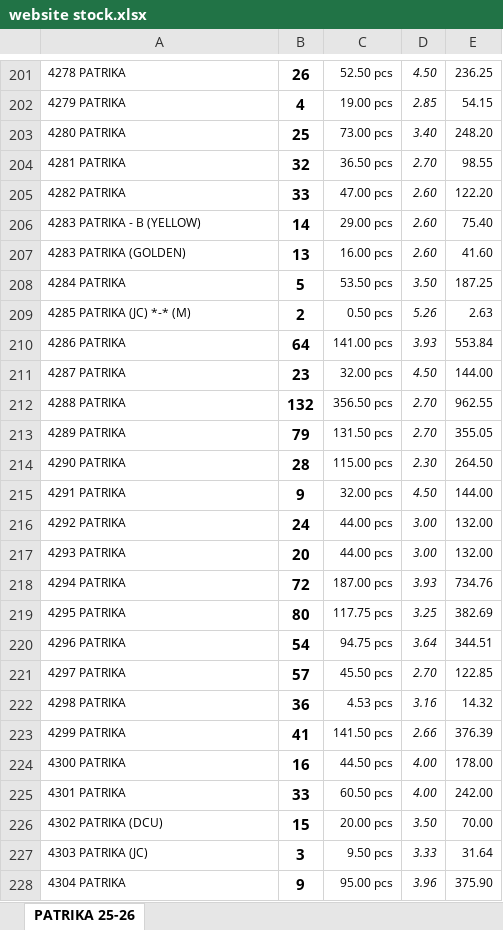
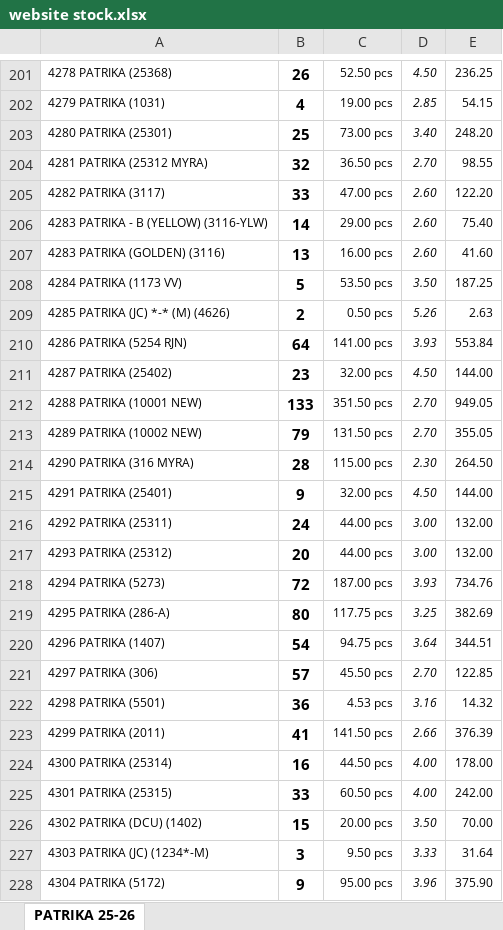
Before and after one commit to jyoti-creative-cards/jyoti-cards-stock-management-streamlit-app, an Excel workbook: data/website stock.xlsx, sheet PATRIKA 25-26, drawn as a sheet; only a part is shown, gaps mark what is left out; values as stored, in another font and other column widths than the file's, no borders; the diff covers the shown part only; the diff names each change by its address in the sheet, - before the commit and + after, or states it on an @@ line.

```diff
--- a/data/website stock.xlsx (sheet PATRIKA 25-26)
+++ b/data/website stock.xlsx (sheet PATRIKA 25-26)
-A201: 4278 PATRIKA
+A201: 4278 PATRIKA (25368)
-A202: 4279 PATRIKA
+A202: 4279 PATRIKA (1031)
-A203: 4280 PATRIKA
+A203: 4280 PATRIKA (25301)
-A204: 4281 PATRIKA
+A204: 4281 PATRIKA (25312 MYRA)
-A205: 4282 PATRIKA
+A205: 4282 PATRIKA (3117)
-A206: 4283 PATRIKA - B (YELLOW)
+A206: 4283 PATRIKA - B (YELLOW) (3116-YLW)
-A207: 4283 PATRIKA (GOLDEN)
+A207: 4283 PATRIKA (GOLDEN) (3116)
-A208: 4284 PATRIKA
+A208: 4284 PATRIKA (1173 VV)
-A209: 4285 PATRIKA (JC) *-* (M)
+A209: 4285 PATRIKA (JC) *-* (M) (4626)
-A210: 4286 PATRIKA
+A210: 4286 PATRIKA (5254 RJN)
-A211: 4287 PATRIKA
+A211: 4287 PATRIKA (25402)
-A212: 4288 PATRIKA
+A212: 4288 PATRIKA (10001 NEW)
-B212: 132
+B212: 133
-C212: 356.50 pcs
+C212: 351.50 pcs
-E212: 962.55
+E212: 949.05
-A213: 4289 PATRIKA
+A213: 4289 PATRIKA (10002 NEW)
-A214: 4290 PATRIKA
+A214: 4290 PATRIKA (316 MYRA)
-A215: 4291 PATRIKA
+A215: 4291 PATRIKA (25401)
-A216: 4292 PATRIKA
+A216: 4292 PATRIKA (25311)
-A217: 4293 PATRIKA
+A217: 4293 PATRIKA (25312)
-A218: 4294 PATRIKA
+A218: 4294 PATRIKA (5273)
-A219: 4295 PATRIKA
+A219: 4295 PATRIKA (286-A)
-A220: 4296 PATRIKA
+A220: 4296 PATRIKA (1407)
-A221: 4297 PATRIKA
+A221: 4297 PATRIKA (306)
-A222: 4298 PATRIKA
+A222: 4298 PATRIKA (5501)
-A223: 4299 PATRIKA
+A223: 4299 PATRIKA (2011)
-A224: 4300 PATRIKA
+A224: 4300 PATRIKA (25314)
-A225: 4301 PATRIKA
+A225: 4301 PATRIKA (25315)
-A226: 4302 PATRIKA (DCU)
+A226: 4302 PATRIKA (DCU) (1402)
-A227: 4303 PATRIKA (JC)
+A227: 4303 PATRIKA (JC) (1234*-M)
-A228: 4304 PATRIKA
+A228: 4304 PATRIKA (5172)
```
Also changed, not shown: 2 added rows, 2 removed rows and 649 edited cells elsewhere in this sheet.
